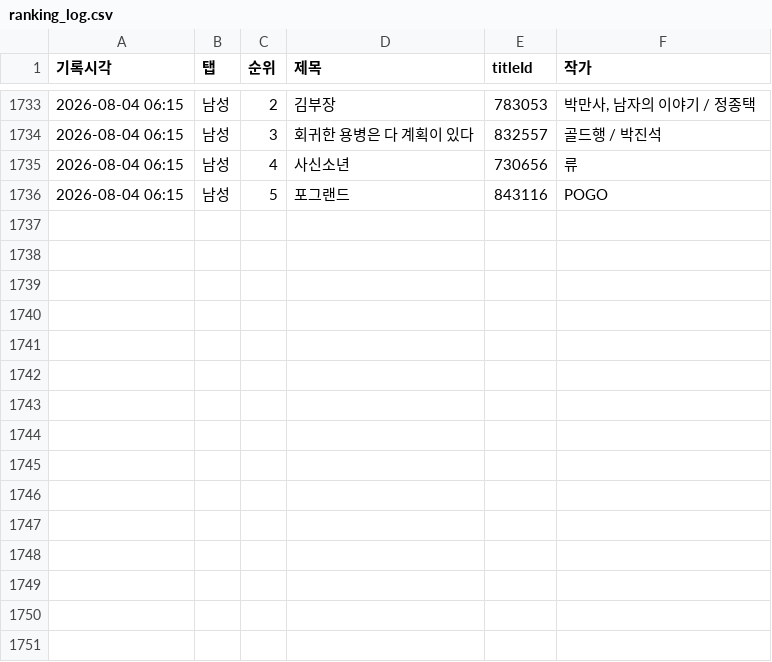
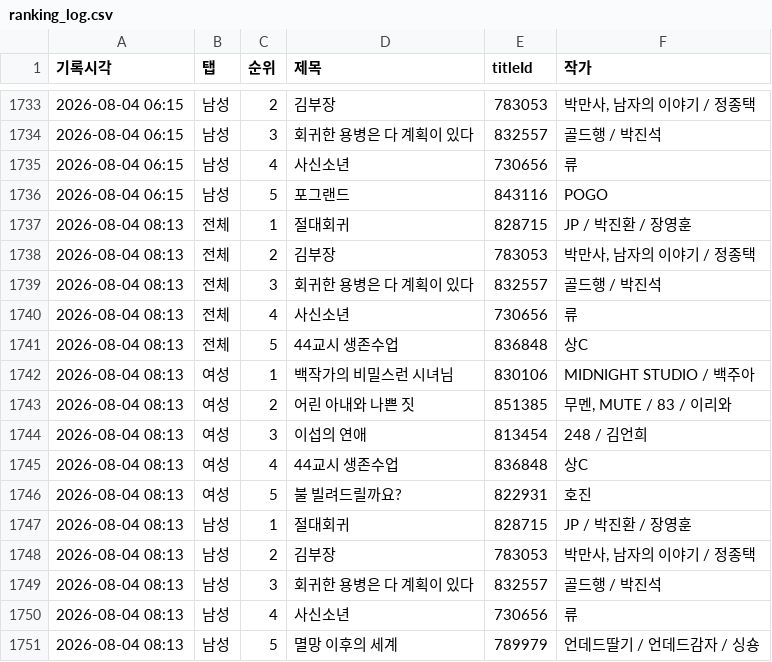
Before and after one commit to friedrr/webtoon-tracker, a CSV file: data/ranking_log.csv, drawn as a sheet; only a part is shown, gaps mark what is left out.

```diff
--- a/data/ranking_log.csv
+++ b/data/ranking_log.csv
@@ -1736 +1736,16 @@
 2026-08-04 06:15,남성,5,포그랜드,843116,POGO
+2026-08-04 08:13,전체,1,절대회귀,828715,JP / 박진환 / 장영훈
+2026-08-04 08:13,전체,2,김부장,783053,"박만사, 남자의 이야기 / 정종택"
+2026-08-04 08:13,전체,3,회귀한 용병은 다 계획이 있다,832557,골드행 / 박진석
+2026-08-04 08:13,전체,4,사신소년,730656,류
+2026-08-04 08:13,전체,5,44교시 생존수업,836848,상C
+2026-08-04 08:13,여성,1,백작가의 비밀스런 시녀님,830106,MIDNIGHT STUDIO / 백주아
+2026-08-04 08:13,여성,2,어린 아내와 나쁜 짓,851385,"무멘, MUTE / 83 / 이리와"
+2026-08-04 08:13,여성,3,이섭의 연애,813454,248 / 김언희
+2026-08-04 08:13,여성,4,44교시 생존수업,836848,상C
+2026-08-04 08:13,여성,5,불 빌려드릴까요?,822931,호진
+2026-08-04 08:13,남성,1,절대회귀,828715,JP / 박진환 / 장영훈
+2026-08-04 08:13,남성,2,김부장,783053,"박만사, 남자의 이야기 / 정종택"
+2026-08-04 08:13,남성,3,회귀한 용병은 다 계획이 있다,832557,골드행 / 박진석
+2026-08-04 08:13,남성,4,사신소년,730656,류
+2026-08-04 08:13,남성,5,멸망 이후의 세계,789979,언데드딸기 / 언데드감자 / 싱숑
```
